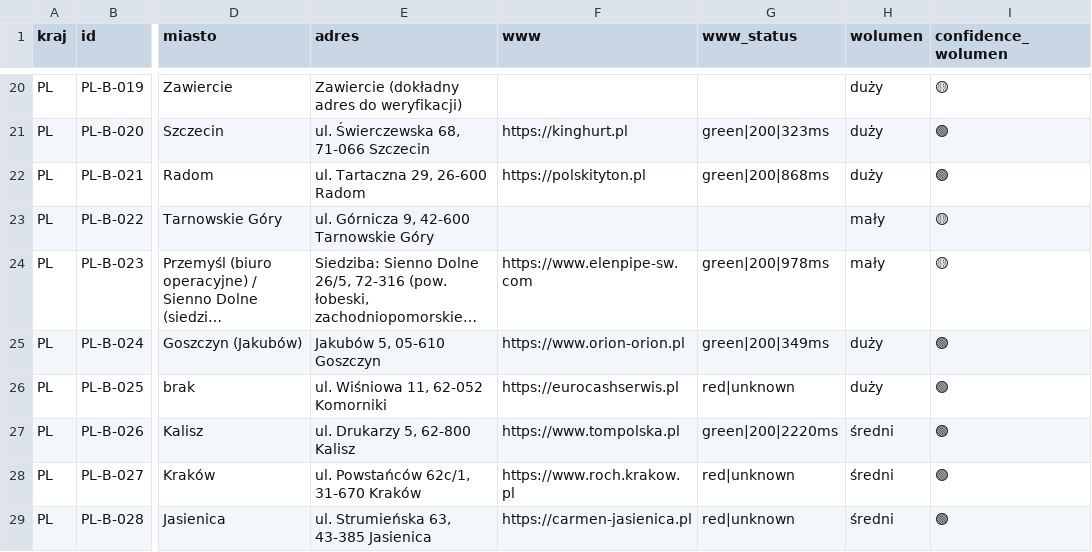
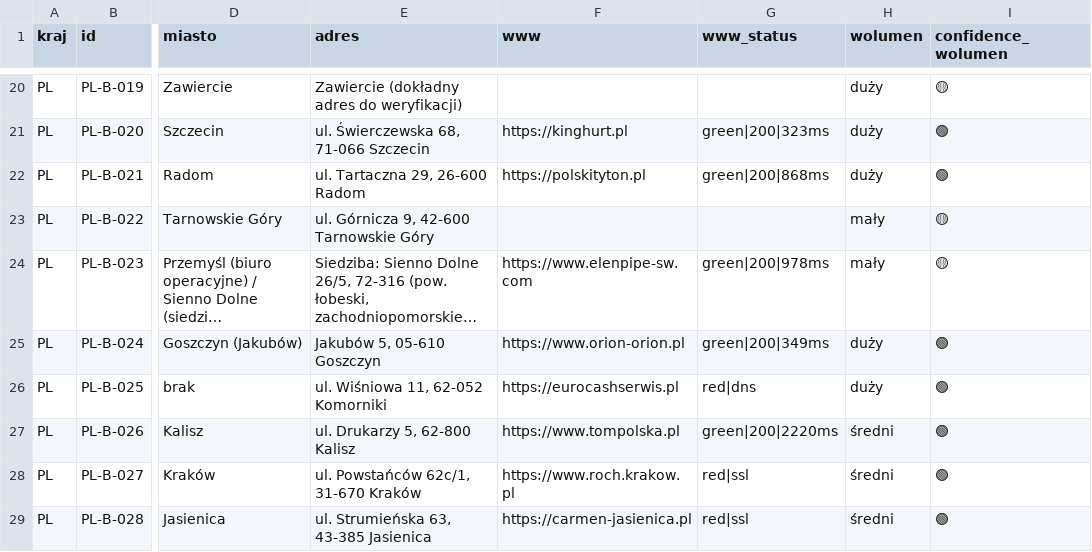
Before and after one commit to ng-net/billszuka, a CSV file: data/Polska/catalog-B-PL.csv, drawn as a sheet; only a part is shown, gaps mark what is left out; long unchanged cells end in …; the diff covers the shown part only; the diff names each change by its address in the sheet, - before the commit and + after, or states it on an @@ line.

```diff
--- a/data/Polska/catalog-B-PL.csv
+++ b/data/Polska/catalog-B-PL.csv
-G26 (www_status): red|unknown
+G26 (www_status): red|dns
-G28:G29 (www_status): red|unknown
+G28:G29 (www_status): red|ssl
```
Also changed, not shown: 7 edited cells elsewhere in this file, data/Bułgaria/catalog-B-BG.csv, data/Estonia/catalog-B-EE.csv, 24 other files.
